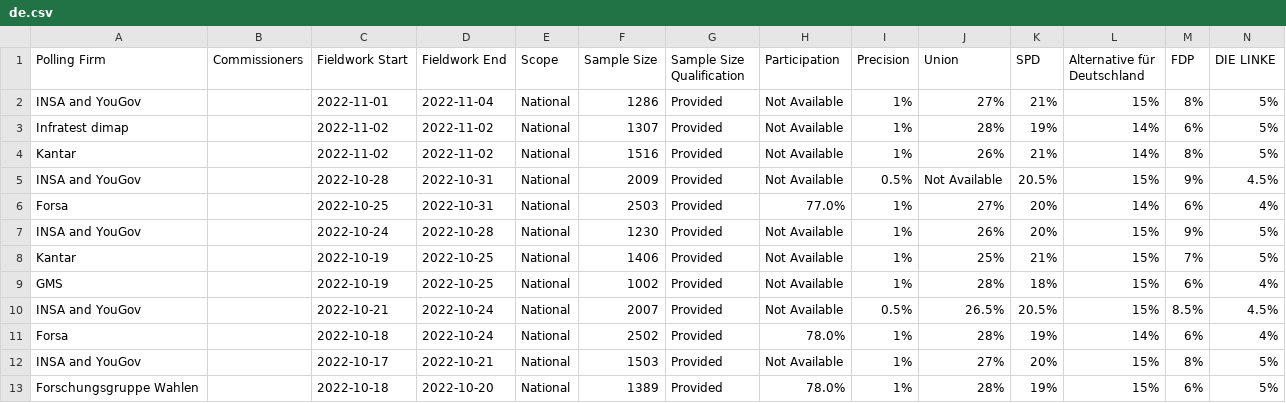
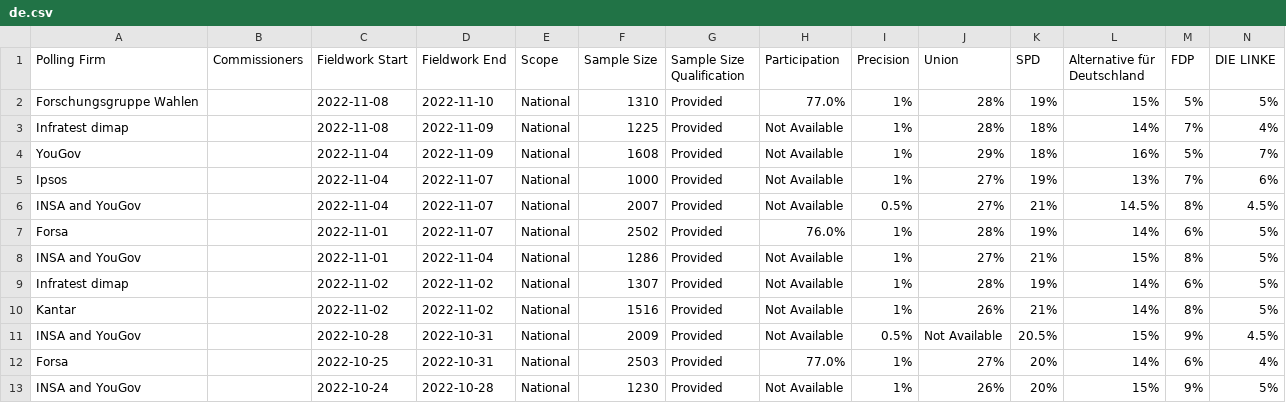
Before and after one commit to michalskop/europeelects, a CSV file: data_original/de.csv, drawn as a sheet; only a part is shown; the shorter side is filled out with more unchanged rows; rows hold the shown columns only; the diff names each change by its address in the sheet, - before the commit and + after, or states it on an @@ line.

```diff
--- a/data_original/de.csv
+++ b/data_original/de.csv
+row 2: Forschungsgruppe Wahlen |  | 2022-11-08 | 2022-11-10 | National | 1310 | Provided | 77.0% | 1% | 28% | 19% | 15% | 5% | 5%
+row 3: Infratest dimap |  | 2022-11-08 | 2022-11-09 | National | 1225 | Provided | Not Available | 1% | 28% | 18% | 14% | 7% | 4%
+row 4: YouGov |  | 2022-11-04 | 2022-11-09 | National | 1608 | Provided | Not Available | 1% | 29% | 18% | 16% | 5% | 7%
+row 5: Ipsos |  | 2022-11-04 | 2022-11-07 | National | 1000 | Provided | Not Available | 1% | 27% | 19% | 13% | 7% | 6%
+row 6: INSA and YouGov |  | 2022-11-04 | 2022-11-07 | National | 2007 | Provided | Not Available | 0.5% | 27% | 21% | 14.5% | 8% | 4.5%
+row 7: Forsa |  | 2022-11-01 | 2022-11-07 | National | 2502 | Provided | 76.0% | 1% | 28% | 19% | 14% | 6% | 5%
```
Also changed, not shown: data_original/at.csv, data_original/es.csv, 2 other files.
